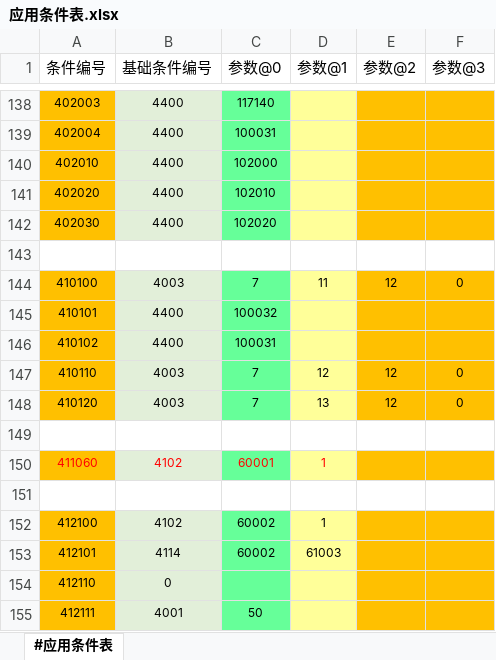
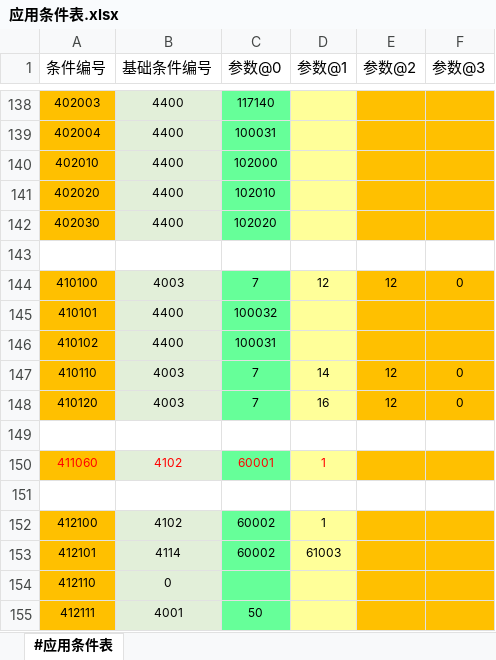
Before and after one commit to RadiumLZhang/Free-Casonry, an Excel workbook: ExcelConfig/pbjson/excel/应用条件表.xlsx, sheet #应用条件表, drawn as a sheet; only a part is shown, gaps mark what is left out; values as stored, in another font and other column widths than the file's, no borders; the diff names each change by its address in the sheet, - before the commit and + after, or states it on an @@ line.

```diff
--- a/ExcelConfig/pbjson/excel/应用条件表.xlsx (sheet #应用条件表)
+++ b/ExcelConfig/pbjson/excel/应用条件表.xlsx (sheet #应用条件表)
-D144 (参数@1): 11
+D144 (参数@1): 12
-D147 (参数@1): 12
+D147 (参数@1): 14
-D148 (参数@1): 13
+D148 (参数@1): 16
```
Also changed, not shown: ExcelConfig/pbjson/excel/事件配置表.xlsx, ExcelConfig/pbjson/excel/应用效果表.xlsx, 4 other files.
